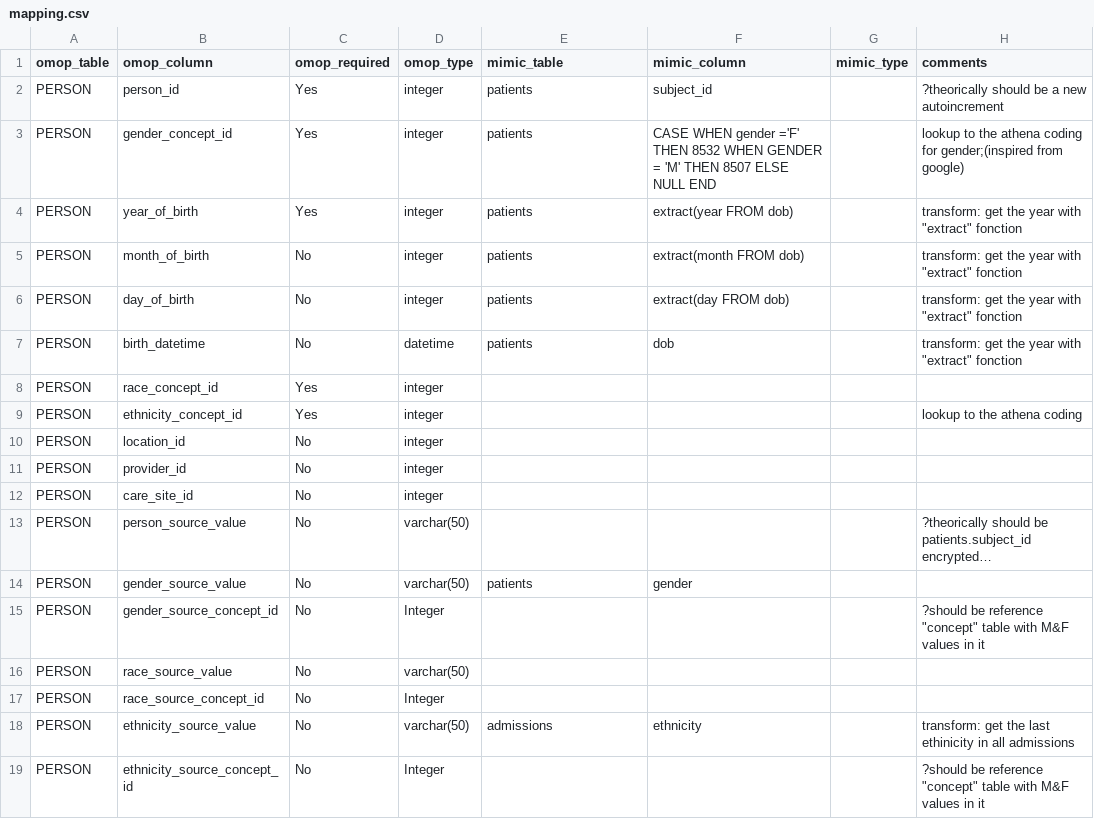
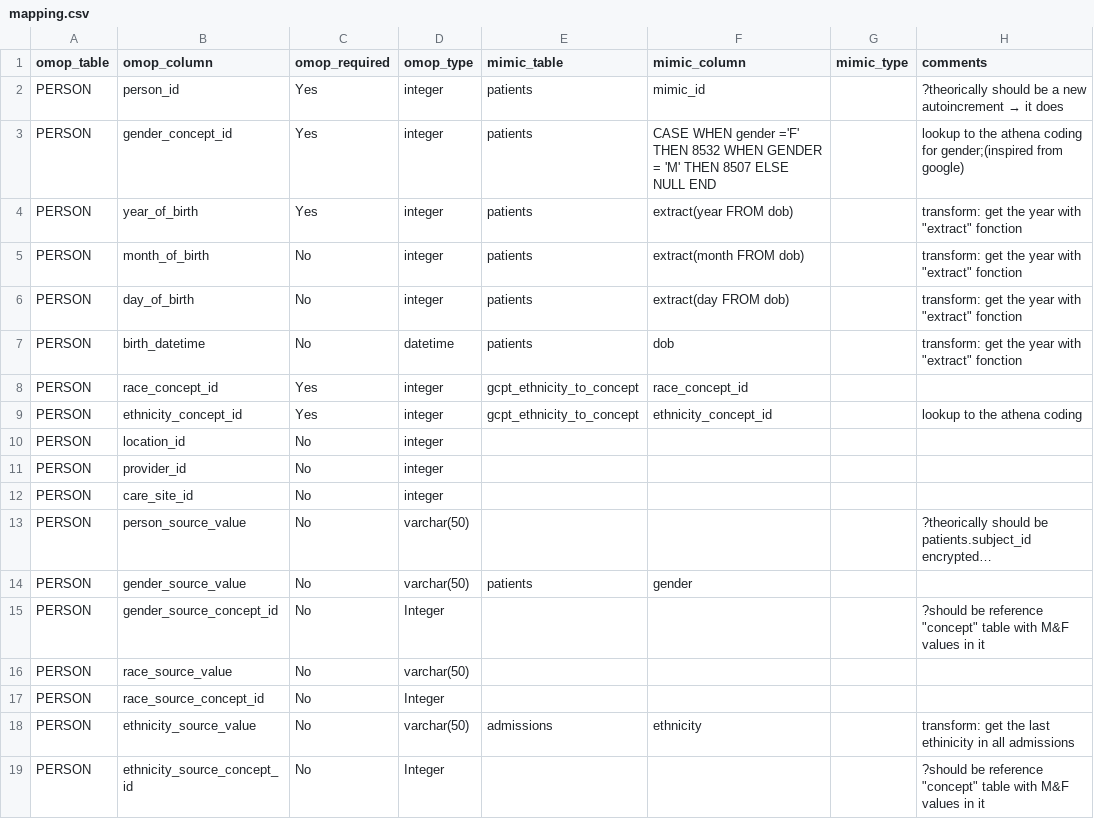
Before and after one commit to MIT-LCP/mimic-omop, a CSV file: etl/StandardizedClinicalDataTables/PERSON/mapping.csv, drawn as a sheet.

Commit message:
introduces the PERSON etl

```diff
--- a/etl/StandardizedClinicalDataTables/PERSON/mapping.csv
+++ b/etl/StandardizedClinicalDataTables/PERSON/mapping.csv
@@ -1,3 +1,3 @@
 "omop_table","omop_column","omop_required","omop_type","mimic_table","mimic_column","mimic_type","comments"
-"PERSON","person_id","Yes","integer","patients","subject_id",,"?theorically should be a new autoincrement"
+"PERSON","person_id","Yes","integer","patients","mimic_id",,"?theorically should be a new autoincrement → it does"
 "PERSON","gender_concept_id","Yes","integer","patients","CASE WHEN gender ='F' THEN 8532 WHEN GENDER = 'M' THEN 8507 ELSE NULL END",,"lookup to the athena coding for gender;(inspired from google)"
@@ -7,4 +7,4 @@
 "PERSON","birth_datetime","No","datetime","patients","dob",,"transform: get the year with ""extract"" fonction"
-"PERSON","race_concept_id","Yes","integer",,,,
-"PERSON","ethnicity_concept_id","Yes","integer",,,,"lookup to the athena coding "
+"PERSON","race_concept_id","Yes","integer","gcpt_ethnicity_to_concept","race_concept_id",,
+"PERSON","ethnicity_concept_id","Yes","integer","gcpt_ethnicity_to_concept","ethnicity_concept_id",,"lookup to the athena coding "
 "PERSON","location_id","No","integer",,,,
```
Also changed, not shown: 2 other files.
